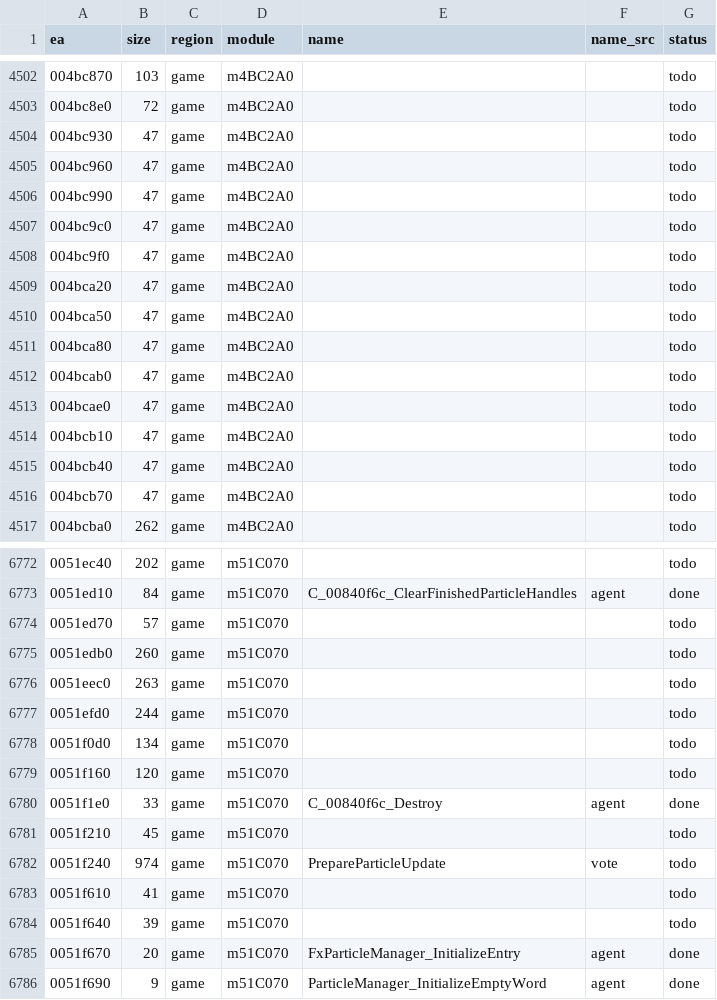
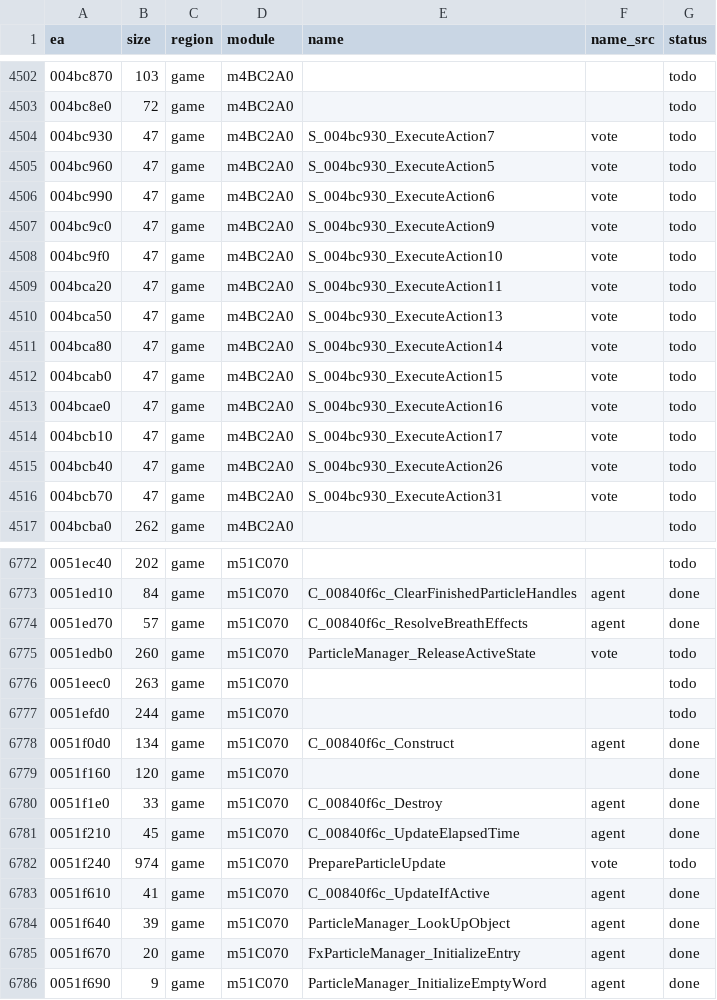
Before and after one commit to eonflux7/csf-re, a CSV file: db/functions.csv, drawn as a sheet; only a part is shown, gaps mark what is left out; the diff covers the shown part only.

```diff
--- a/db/functions.csv
+++ b/db/functions.csv
@@ -4503,15 +4503,15 @@ ea,size,region,module,name,name_src,status
 004bc8e0,72,game,m4BC2A0,,,todo
-004bc930,47,game,m4BC2A0,,,todo
-004bc960,47,game,m4BC2A0,,,todo
-004bc990,47,game,m4BC2A0,,,todo
-004bc9c0,47,game,m4BC2A0,,,todo
-004bc9f0,47,game,m4BC2A0,,,todo
-004bca20,47,game,m4BC2A0,,,todo
-004bca50,47,game,m4BC2A0,,,todo
-004bca80,47,game,m4BC2A0,,,todo
-004bcab0,47,game,m4BC2A0,,,todo
-004bcae0,47,game,m4BC2A0,,,todo
-004bcb10,47,game,m4BC2A0,,,todo
-004bcb40,47,game,m4BC2A0,,,todo
-004bcb70,47,game,m4BC2A0,,,todo
+004bc930,47,game,m4BC2A0,S_004bc930_ExecuteAction7,vote,todo
+004bc960,47,game,m4BC2A0,S_004bc930_ExecuteAction5,vote,todo
+004bc990,47,game,m4BC2A0,S_004bc930_ExecuteAction6,vote,todo
+004bc9c0,47,game,m4BC2A0,S_004bc930_ExecuteAction9,vote,todo
+004bc9f0,47,game,m4BC2A0,S_004bc930_ExecuteAction10,vote,todo
+004bca20,47,game,m4BC2A0,S_004bc930_ExecuteAction11,vote,todo
+004bca50,47,game,m4BC2A0,S_004bc930_ExecuteAction13,vote,todo
+004bca80,47,game,m4BC2A0,S_004bc930_ExecuteAction14,vote,todo
+004bcab0,47,game,m4BC2A0,S_004bc930_ExecuteAction15,vote,todo
+004bcae0,47,game,m4BC2A0,S_004bc930_ExecuteAction16,vote,todo
+004bcb10,47,game,m4BC2A0,S_004bc930_ExecuteAction17,vote,todo
+004bcb40,47,game,m4BC2A0,S_004bc930_ExecuteAction26,vote,todo
+004bcb70,47,game,m4BC2A0,S_004bc930_ExecuteAction31,vote,todo
 004bcba0,262,game,m4BC2A0,,,todo
@@ -6773,13 +6773,13 @@ ea,size,region,module,name,name_src,status
 0051ed10,84,game,m51C070,C_00840f6c_ClearFinishedParticleHandles,agent,done
-0051ed70,57,game,m51C070,,,todo
-0051edb0,260,game,m51C070,,,todo
+0051ed70,57,game,m51C070,C_00840f6c_ResolveBreathEffects,agent,done
+0051edb0,260,game,m51C070,ParticleManager_ReleaseActiveState,vote,todo
 0051eec0,263,game,m51C070,,,todo
 0051efd0,244,game,m51C070,,,todo
-0051f0d0,134,game,m51C070,,,todo
-0051f160,120,game,m51C070,,,todo
+0051f0d0,134,game,m51C070,C_00840f6c_Construct,agent,done
+0051f160,120,game,m51C070,,,done
 0051f1e0,33,game,m51C070,C_00840f6c_Destroy,agent,done
-0051f210,45,game,m51C070,,,todo
+0051f210,45,game,m51C070,C_00840f6c_UpdateElapsedTime,agent,done
 0051f240,974,game,m51C070,PrepareParticleUpdate,vote,todo
-0051f610,41,game,m51C070,,,todo
-0051f640,39,game,m51C070,,,todo
+0051f610,41,game,m51C070,C_00840f6c_UpdateIfActive,agent,done
+0051f640,39,game,m51C070,ParticleManager_LookUpObject,agent,done
 0051f670,20,game,m51C070,FxParticleManager_InitializeEntry,agent,done
```
Also changed, not shown: 121 edited cells elsewhere in this file, 29 other files.
